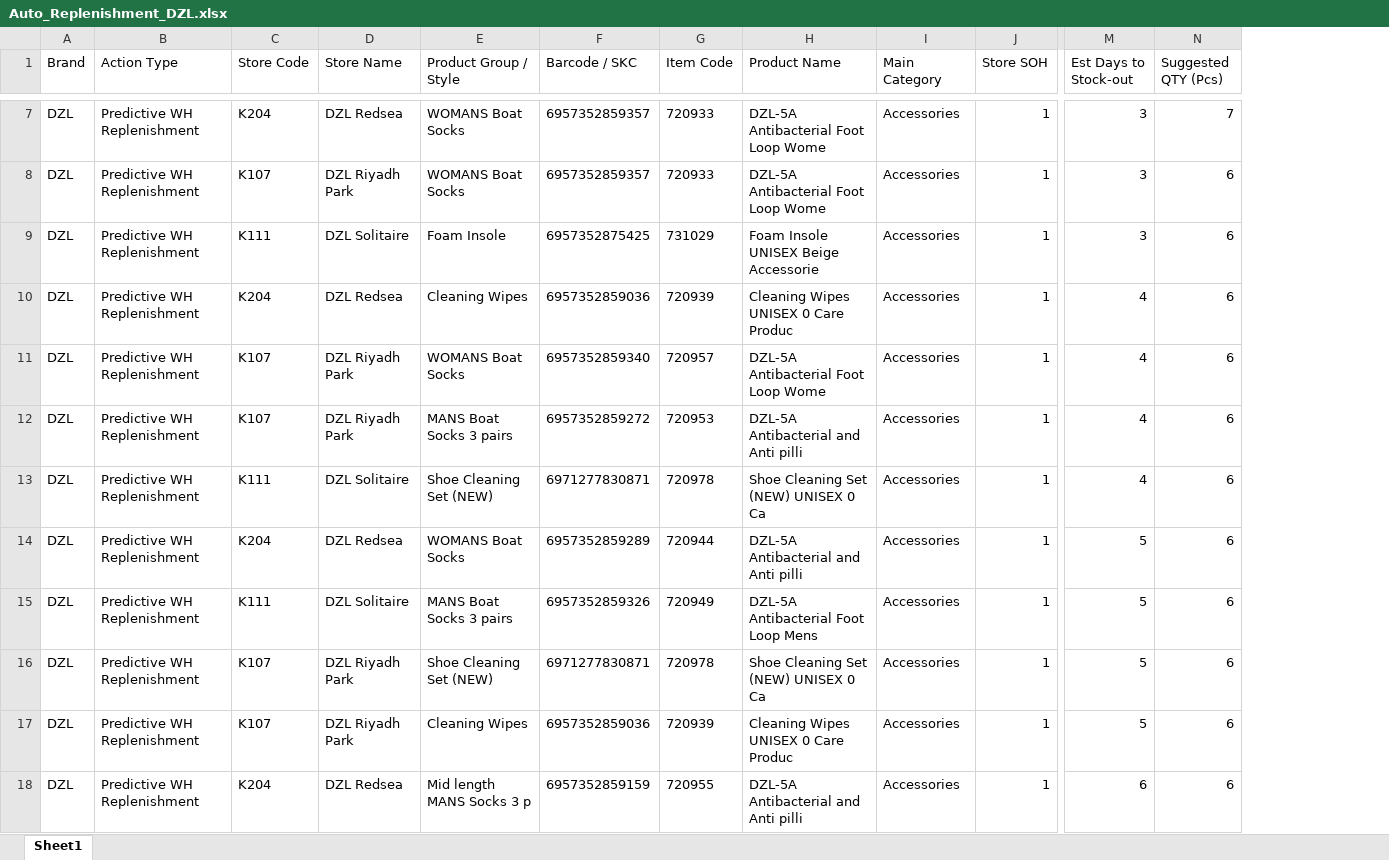
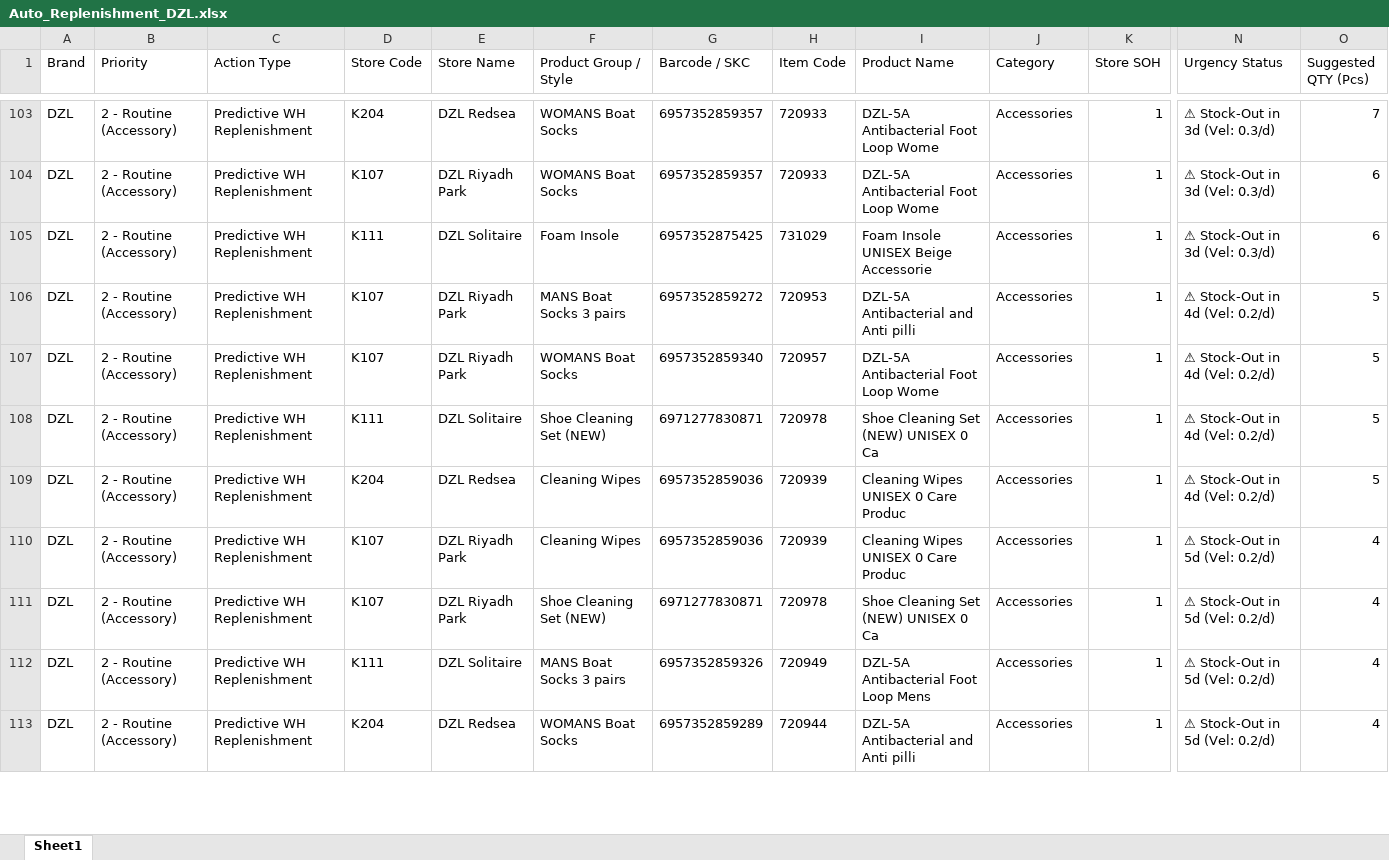
Before and after one commit to hicham-source/mms-dashboard, an Excel workbook: Reports/Auto_Replenishment_DZL.xlsx, sheet Sheet1, drawn as a sheet; only a part is shown, gaps mark what is left out; values as stored, in another font and other column widths than the file's, no borders; removed rows and columns are numbered as before the commit, all else as after; rows hold the shown columns only; the diff covers the shown part only; the diff names each change by its address in the sheet, - before the commit and + after, or states it on an @@ line.

```diff
--- a/Reports/Auto_Replenishment_DZL.xlsx (sheet Sheet1)
+++ b/Reports/Auto_Replenishment_DZL.xlsx (sheet Sheet1)
+column B (Priority), rows 103-113: all 2 - Routine (Accessory)
-column M (Est Days to Stock-out), rows 7-11: 3 | 3 | 3 | 4 | 4; rows 13-18: 4 | 5 | 5 | 5 | 5 | 6
+column N (Urgency Status), rows 103-113: ⚠ Stock-Out in 3d (Vel: 0.3/d) | ⚠ Stock-Out in 3d (Vel: 0.3/d) | ⚠ Stock-Out in 3d (Vel: 0.3/d) | ⚠ Stock-Out in 4d (Vel: 0.2/d) | ⚠ Stock-Out in 4d (Vel: 0.2/d) | ⚠ Stock-Out in 4d (Vel: 0.2/d) | ⚠ Stock-Out in 4d (Vel: 0.2/d) | ⚠ Stock-Out in 5d (Vel: 0.2/d) | ⚠ Stock-Out in 5d (Vel: 0.2/d) | ⚠ Stock-Out in 5d (Vel: 0.2/d) | ⚠ Stock-Out in 5d (Vel: 0.2/d)
-J1: Main Category
+J1: Category
-D106 (Store Code): K204
+D106 (Store Code): K107
-E106 (Store Name): DZL Redsea
+E106 (Store Name): DZL Riyadh Park
-F106 (Product Group / Style): Cleaning Wipes
+F106 (Product Group / Style): MANS Boat Socks 3 pairs
-G106 (Barcode / SKC): 6957352859036
+G106 (Barcode / SKC): 6957352859272
-H106 (Item Code): 720939
+H106 (Item Code): 720953
-I106 (Product Name): Cleaning Wipes UNISEX 0 Care Produc
+I106 (Product Name): DZL-5A Antibacterial and Anti pilli
-O106:O107 (Suggested QTY (Pcs)): 6
+O106:O107 (Suggested QTY (Pcs)): 5
-row 12: DZL | Predictive WH Replenishment | K107 | DZL Riyadh Park | MANS Boat Socks 3 pairs | 6957352859272 | 720953 | DZL-5A Antibacterial and Anti pilli | Accessories | 1 | 4 | 6
-O108:O109 (Suggested QTY (Pcs)): 6
+O108:O109 (Suggested QTY (Pcs)): 5
-F109 (Product Group / Style): WOMANS Boat Socks
+F109 (Product Group / Style): Cleaning Wipes
-G109 (Barcode / SKC): 6957352859289
+G109 (Barcode / SKC): 6957352859036
-H109 (Item Code): 720944
+H109 (Item Code): 720939
-I109 (Product Name): DZL-5A Antibacterial and Anti pilli
+I109 (Product Name): Cleaning Wipes UNISEX 0 Care Produc
-D110 (Store Code): K111
+D110 (Store Code): K107
-E110 (Store Name): DZL Solitaire
+E110 (Store Name): DZL Riyadh Park
-F110 (Product Group / Style): MANS Boat Socks 3 pairs
+F110 (Product Group / Style): Cleaning Wipes
-G110 (Barcode / SKC): 6957352859326
+G110 (Barcode / SKC): 6957352859036
-H110 (Item Code): 720949
+H110 (Item Code): 720939
-I110 (Product Name): DZL-5A Antibacterial Foot Loop Mens
+I110 (Product Name): Cleaning Wipes UNISEX 0 Care Produc
-O110:O113 (Suggested QTY (Pcs)): 6
+O110:O113 (Suggested QTY (Pcs)): 4
-D112 (Store Code): K107
+D112 (Store Code): K111
-E112 (Store Name): DZL Riyadh Park
+E112 (Store Name): DZL Solitaire
-F112 (Product Group / Style): Cleaning Wipes
+F112 (Product Group / Style): MANS Boat Socks 3 pairs
-G112 (Barcode / SKC): 6957352859036
+G112 (Barcode / SKC): 6957352859326
-H112 (Item Code): 720939
+H112 (Item Code): 720949
-I112 (Product Name): Cleaning Wipes UNISEX 0 Care Produc
+I112 (Product Name): DZL-5A Antibacterial Foot Loop Mens
-F113 (Product Group / Style): Mid length MANS Socks 3 p
+F113 (Product Group / Style): WOMANS Boat Socks
-G113 (Barcode / SKC): 6957352859159
+G113 (Barcode / SKC): 6957352859289
-H113 (Item Code): 720955
+H113 (Item Code): 720944
```
Also changed, not shown: 96 added rows, 2 moved rows and 48 edited cells elsewhere in this sheet, Reports/Auto_Replenishment_MMS.xlsx, 3 other files.
